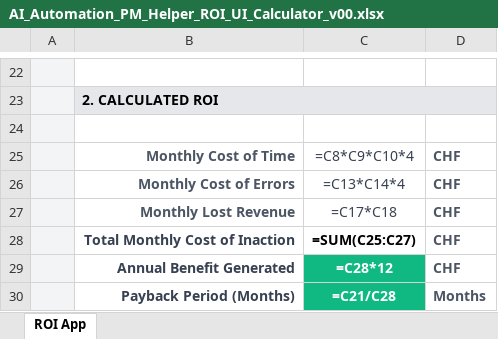
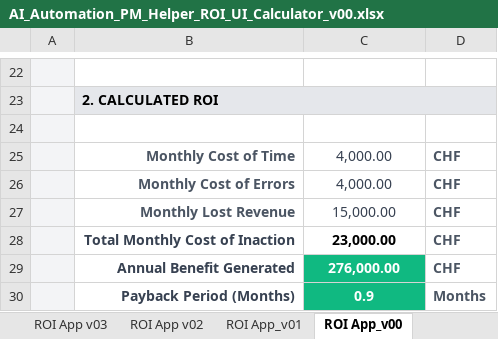
Before and after one commit to msmaciej/VD_docu, an Excel workbook: VDd_docu/AI_Automation_PM_Helper_ROI_UI_Calculator_v00.xlsx, sheet ROI App_v00, drawn as a sheet; only a part is shown, gaps mark what is left out; values as stored, in another font and other column widths than the file's, no borders; formulas without a stored value are shown as written; the diff names each change by its address in the sheet, - before the commit and + after, or states it on an @@ line.

```diff
--- a/VDd_docu/AI_Automation_PM_Helper_ROI_UI_Calculator_v00.xlsx (sheet ROI App_v00)
+++ b/VDd_docu/AI_Automation_PM_Helper_ROI_UI_Calculator_v00.xlsx (sheet ROI App_v00)
-sheet tab: ROI App
+sheet tab: ROI App_v00
+sheet tab: ROI App v03
+sheet tab: ROI App v02
+sheet tab: ROI App_v01
-C25: =C8*C9*C10*4
+C25: 4,000.00
-C26: =C13*C14*4
+C26: 4,000.00
-C27: =C17*C18
+C27: 15,000.00
-C28: =SUM(C25:C27)
+C28: 23,000.00
-C29: =C28*12
+C29: 276,000.00
-C30: =C21/C28
+C30: 0.9
```
Also changed, not shown: VDd_docu/AI_Automation_PM_Helper_Pricing_Calculator_v28.xlsx.
